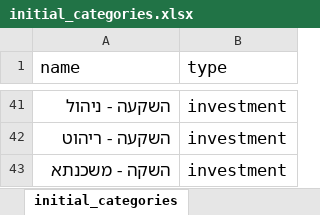
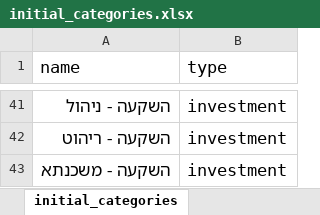
Before and after one commit to alongouldman/chatbot, an Excel workbook: scripts/initial_categories.xlsx, sheet initial_categories, drawn as a sheet; only a part is shown, gaps mark what is left out; values as stored, in another font and other column widths than the file's, no borders; the diff names each change by its address in the sheet, - before the commit and + after, or states it on an @@ line.

Commit message:
changed categories to be taken from excel instead of DB. this should make it faster

```diff
--- a/scripts/initial_categories.xlsx (sheet initial_categories)
+++ b/scripts/initial_categories.xlsx (sheet initial_categories)
-A43 (name): השקה - משכנתא
+A43 (name): השקעה - משכנתא
```
Also changed, not shown: 5 other files.
